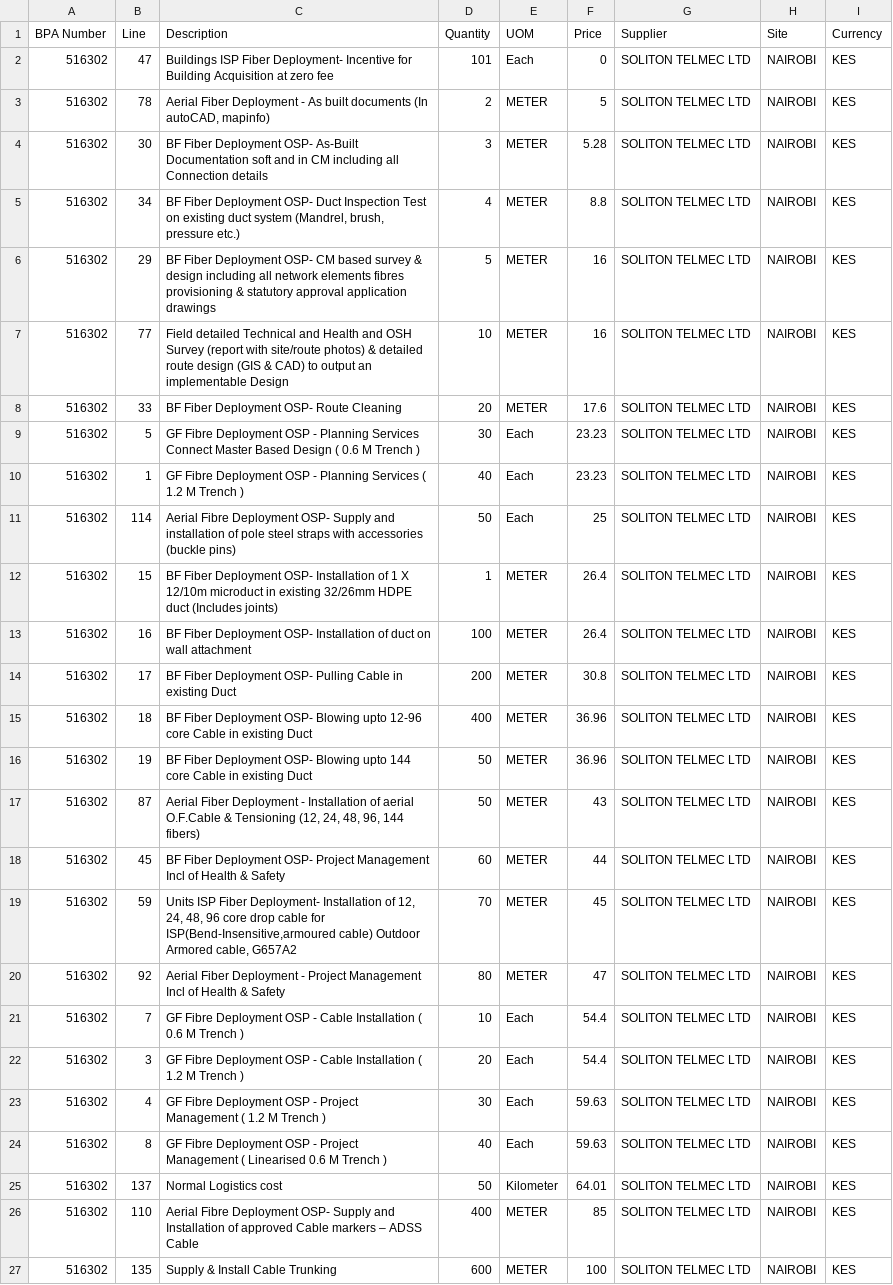
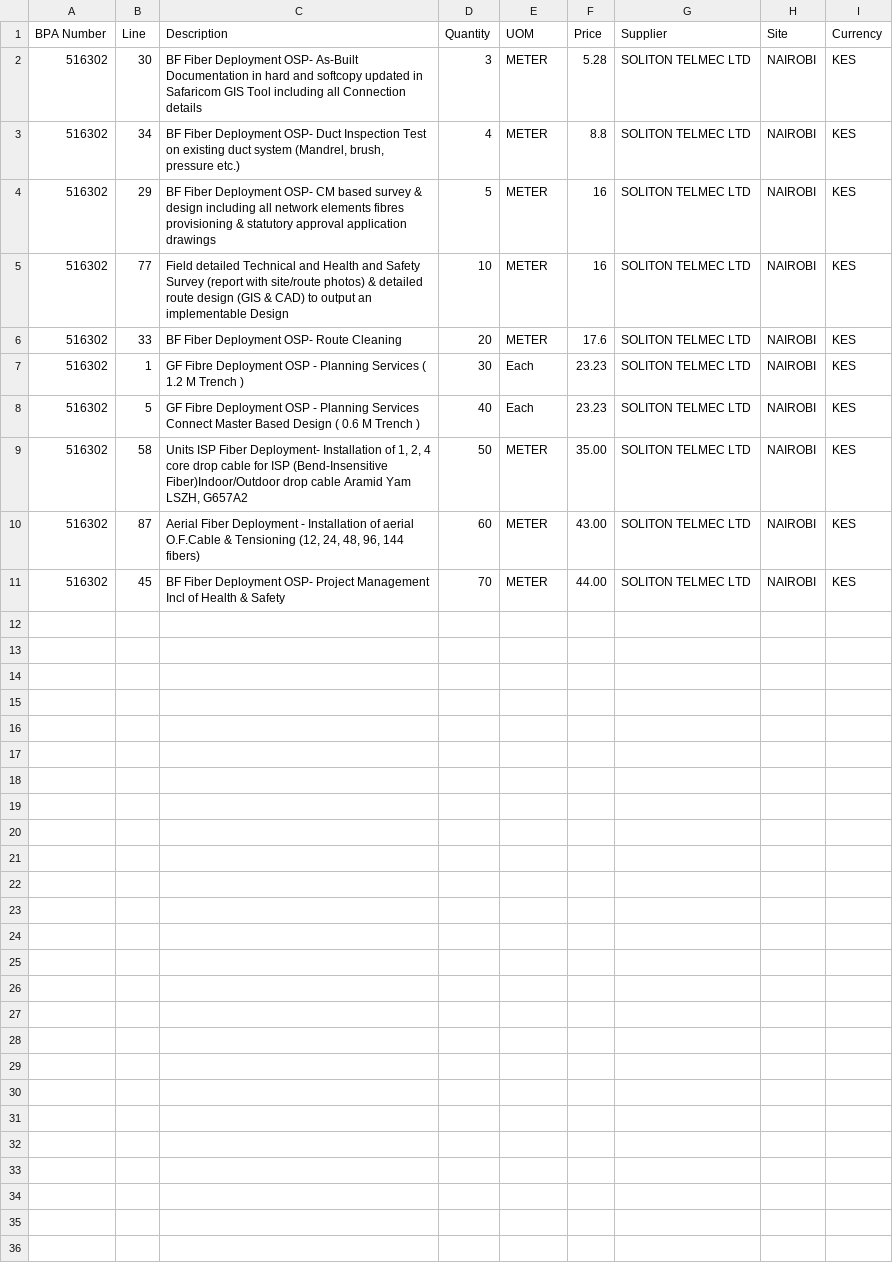
Before and after one commit to johnowino/FTTB_Rollout_PO_Creation, a CSV file: Data/Input/BPA_516302_Details.csv, drawn as a sheet.

Commit message:
Update workflows in data entry

```diff
--- a/Data/Input/BPA_516302_Details.csv
+++ b/Data/Input/BPA_516302_Details.csv
@@ -1,27 +1,11 @@
 BPA Number,Line,Description,Quantity,UOM,Price,Supplier,Site,Currency
-516302,47,Buildings ISP Fiber Deployment-  Incentive for Building Acquisition at zero fee,101,Each,0,SOLITON TELMEC LTD,NAIROBI,KES
-516302,78,"Aerial Fiber Deployment - As built documents (In autoCAD, mapinfo)",2,METER,5,SOLITON TELMEC LTD,NAIROBI,KES
-516302,30,BF Fiber Deployment OSP- As-Built Documentation soft and  in CM including all Connection details,3,METER,5.28,SOLITON TELMEC LTD,NAIROBI,KES
+516302,30,BF Fiber Deployment OSP- As-Built Documentation in hard and softcopy updated in Safaricom GIS Tool including all Connection details,3,METER,5.28,SOLITON TELMEC LTD,NAIROBI,KES
 516302,34,"BF Fiber Deployment OSP- Duct Inspection Test on existing duct system (Mandrel, brush, pressure etc.)",4,METER,8.8,SOLITON TELMEC LTD,NAIROBI,KES
 516302,29,BF Fiber Deployment OSP- CM based survey & design including all network elements fibres provisioning & statutory approval application drawings,5,METER,16,SOLITON TELMEC LTD,NAIROBI,KES
-516302,77,Field detailed Technical and Health and OSH Survey (report with site/route photos) & detailed route design (GIS & CAD) to output an implementable Design,10,METER,16,SOLITON TELMEC LTD,NAIROBI,KES
+516302,77,Field detailed Technical and Health and Safety Survey (report with site/route photos) & detailed route design (GIS & CAD) to output an implementable Design,10,METER,16,SOLITON TELMEC LTD,NAIROBI,KES
 516302,33,BF Fiber Deployment OSP- Route Cleaning,20,METER,17.6,SOLITON TELMEC LTD,NAIROBI,KES
-516302,5,GF Fibre Deployment OSP - Planning Services  Connect Master Based Design ( 0.6 M Trench ),30,Each,23.23,SOLITON TELMEC LTD,NAIROBI,KES
-516302,1,GF Fibre Deployment OSP - Planning Services ( 1.2 M Trench ),40,Each,23.23,SOLITON TELMEC LTD,NAIROBI,KES
-516302,114,Aerial Fibre Deployment OSP- Supply and installation of pole steel straps with accessories (buckle pins),50,Each,25,SOLITON TELMEC LTD,NAIROBI,KES
-516302,15,BF Fiber Deployment OSP- Installation of 1 X 12/10m  microduct in existing 32/26mm HDPE duct (Includes joints),1,METER,26.4,SOLITON TELMEC LTD,NAIROBI,KES
-516302,16,BF Fiber Deployment OSP- Installation of duct on wall attachment,100,METER,26.4,SOLITON TELMEC LTD,NAIROBI,KES
-516302,17,BF Fiber Deployment OSP- Pulling Cable in existing Duct,200,METER,30.8,SOLITON TELMEC LTD,NAIROBI,KES
-516302,18,BF Fiber Deployment OSP- Blowing upto 12-96 core Cable in existing Duct,400,METER,36.96,SOLITON TELMEC LTD,NAIROBI,KES
-516302,19,BF Fiber Deployment OSP- Blowing upto 144 core Cable in existing Duct,50,METER,36.96,SOLITON TELMEC LTD,NAIROBI,KES
-516302,87,"Aerial Fiber Deployment - Installation of aerial O.F.Cable & Tensioning (12, 24, 48, 96, 144 fibers)",50,METER,43,SOLITON TELMEC LTD,NAIROBI,KES
-516302,45,BF Fiber Deployment OSP- Project Management Incl of Health & Safety,60,METER,44,SOLITON TELMEC LTD,NAIROBI,KES
-516302,59,"Units ISP Fiber Deployment- Installation of 12, 24, 48, 96 core drop cable for ISP(Bend-Insensitive,armoured cable) Outdoor Armored cable, G657A2",70,METER,45,SOLITON TELMEC LTD,NAIROBI,KES
-516302,92,Aerial Fiber Deployment - Project Management Incl of Health & Safety,80,METER,47,SOLITON TELMEC LTD,NAIROBI,KES
-516302,7,GF Fibre Deployment OSP - Cable Installation ( 0.6 M Trench ),10,Each,54.4,SOLITON TELMEC LTD,NAIROBI,KES
-516302,3,GF Fibre Deployment OSP - Cable Installation ( 1.2 M Trench ),20,Each,54.4,SOLITON TELMEC LTD,NAIROBI,KES
-516302,4,GF Fibre Deployment OSP - Project Management ( 1.2 M Trench ),30,Each,59.63,SOLITON TELMEC LTD,NAIROBI,KES
-516302,8,GF Fibre Deployment OSP - Project Management ( Linearised 0.6 M Trench ),40,Each,59.63,SOLITON TELMEC LTD,NAIROBI,KES
-516302,137,Normal Logistics cost,50,Kilometer,64.01,SOLITON TELMEC LTD,NAIROBI,KES
-516302,110,Aerial Fibre Deployment OSP- Supply and Installation of approved Cable markers – ADSS Cable,400,METER,85,SOLITON TELMEC LTD,NAIROBI,KES
-516302,135,Supply & Install Cable Trunking,600,METER,100,SOLITON TELMEC LTD,NAIROBI,KES
+516302,1,GF Fibre Deployment OSP - Planning Services ( 1.2 M Trench ),30,Each, 23.23 ,SOLITON TELMEC LTD,NAIROBI,KES
+516302,5,GF Fibre Deployment OSP - Planning Services  Connect Master Based Design ( 0.6 M Trench ),40,Each, 23.23 ,SOLITON TELMEC LTD,NAIROBI,KES
+516302,58,"Units ISP Fiber Deployment- Installation of 1, 2, 4 core drop cable for ISP (Bend-Insensitive Fiber)Indoor/Outdoor drop cable Aramid Yam LSZH, G657A2",50,METER, 35.00 ,SOLITON TELMEC LTD,NAIROBI,KES
+516302,87,"Aerial Fiber Deployment - Installation of aerial O.F.Cable & Tensioning (12, 24, 48, 96, 144 fibers)",60,METER, 43.00 ,SOLITON TELMEC LTD,NAIROBI,KES
+516302,45,BF Fiber Deployment OSP- Project Management Incl of Health & Safety,70,METER, 44.00 ,SOLITON TELMEC LTD,NAIROBI,KES
```
Also changed, not shown: 38 other files.
